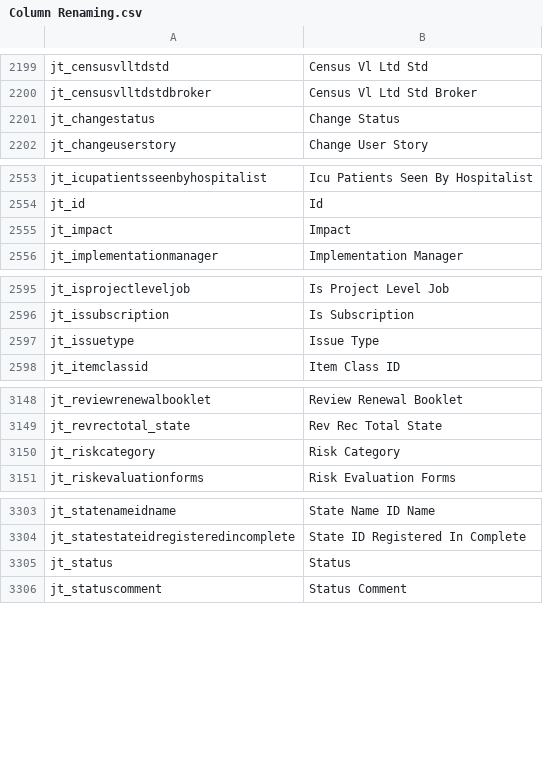
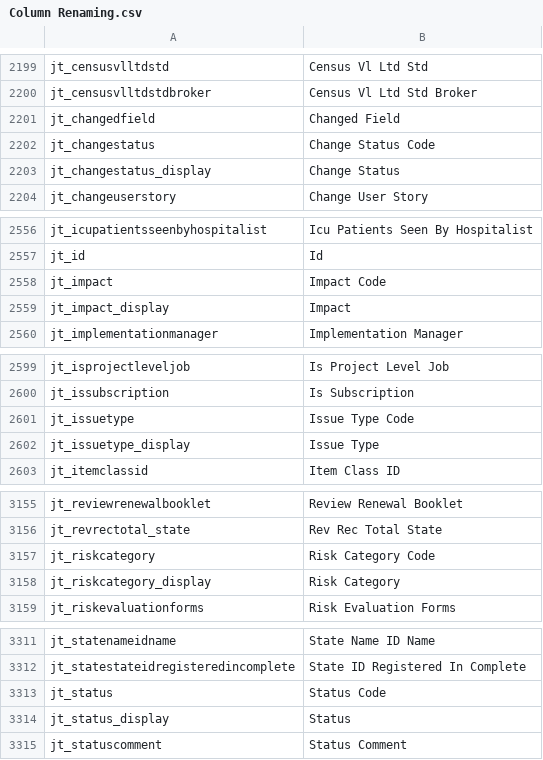
Before and after one commit to preston-reynolds/M-aids, a CSV file: Column Renaming.csv, drawn as a sheet; only a part is shown, gaps mark what is left out; the diff covers the shown part only.

Commit message:
Columns for Changes Issues Risks

```diff
--- a/Column Renaming.csv
+++ b/Column Renaming.csv
@@ -2200,3 +2200,5 @@ jt_censusvlltdstd,Census Vl Ltd Std
 jt_censusvlltdstdbroker,Census Vl Ltd Std Broker
-jt_changestatus,Change Status
+jt_changedfield,Changed Field
+jt_changestatus,Change Status Code
+jt_changestatus_display,Change Status
 jt_changeuserstory,Change User Story
@@ -2554,3 +2557,4 @@ jt_icupatientsseenbyhospitalist,Icu Patients Seen By Hospitalist
 jt_id,Id
-jt_impact,Impact
+jt_impact,Impact Code
+jt_impact_display,Impact
 jt_implementationmanager,Implementation Manager
@@ -2596,3 +2600,4 @@ jt_isprojectleveljob,Is Project Level Job
 jt_issubscription,Is Subscription
-jt_issuetype,Issue Type
+jt_issuetype,Issue Type Code
+jt_issuetype_display,Issue Type
 jt_itemclassid,Item Class ID
@@ -3149,3 +3156,4 @@ jt_reviewrenewalbooklet,Review Renewal Booklet
 jt_revrectotal_state,Rev Rec Total State
-jt_riskcategory,Risk Category
+jt_riskcategory,Risk Category Code
+jt_riskcategory_display,Risk Category
 jt_riskevaluationforms,Risk Evaluation Forms
@@ -3304,3 +3312,4 @@ jt_statenameidname,State Name ID Name
 jt_statestateidregisteredincomplete,State ID Registered In Complete
-jt_status,Status
+jt_status,Status Code
+jt_status_display,Status
 jt_statuscomment,Status Comment
```
Also changed, not shown: 1 added row, 5 moved rows and 1 edited cell elsewhere in this file.
